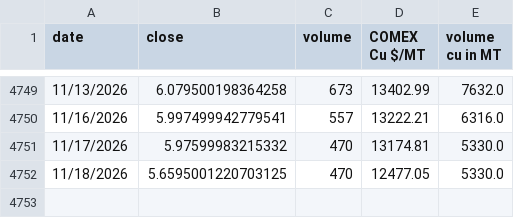
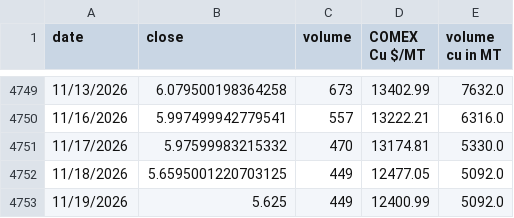
Before and after one commit to rahulmohamw/COMEX_scrap_v0, a CSV file: comex_copper_historical_data.csv, drawn as a sheet; only a part is shown, gaps mark what is left out.

```diff
--- a/comex_copper_historical_data.csv
+++ b/comex_copper_historical_data.csv
@@ -4751,2 +4751,3 @@ date,close,volume,COMEX Cu $/MT,volume cu in MT
 11/17/2026,5.97599983215332,470,13174.81,5330.0
-11/18/2026,5.6595001220703125,470,12477.05,5330.0
+11/18/2026,5.6595001220703125,449,12477.05,5092.0
+11/19/2026,5.625,449,12400.99,5092.0
```
